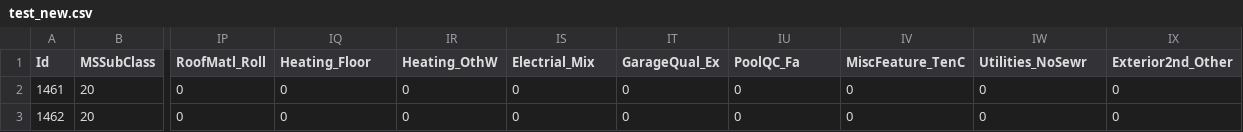
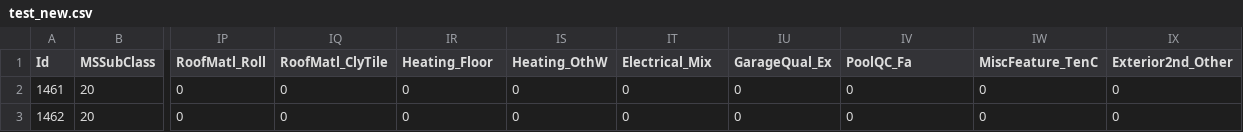
Before and after one commit to DimensionalScoop/SMD, a CSV file: Jean-Marco/DataMining/test_new.csv, drawn as a sheet; only a part is shown, gaps mark what is left out; the diff names each change by its address in the sheet, - before the commit and + after, or states it on an @@ line.

```diff
--- a/Jean-Marco/DataMining/test_new.csv
+++ b/Jean-Marco/DataMining/test_new.csv
-IQ1: Heating_Floor
+IQ1: RoofMatl_ClyTile
-IR1: Heating_OthW
+IR1: Heating_Floor
-IS1: Electrial_Mix
+IS1: Heating_OthW
-IT1: GarageQual_Ex
+IT1: Electrical_Mix
-IU1: PoolQC_Fa
+IU1: GarageQual_Ex
-IV1: MiscFeature_TenC
+IV1: PoolQC_Fa
-IW1: Utilities_NoSewr
+IW1: MiscFeature_TenC
```
Also changed, not shown: 17 other files.
